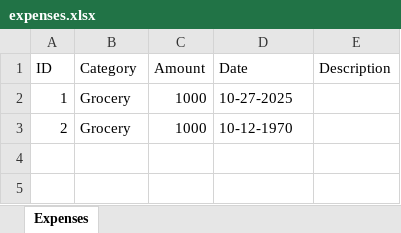
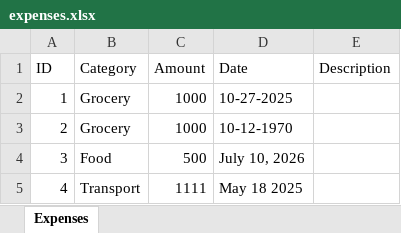
Before and after one commit to wyn-gn/expense-tracker, an Excel workbook: expenses.xlsx, sheet Expenses, drawn as a sheet; values as stored, in another font and other column widths than the file's, no borders; the diff names each change by its address in the sheet, - before the commit and + after, or states it on an @@ line.

Commit message:
Fixed the UI and added expenses window.

```diff
--- a/expenses.xlsx (sheet Expenses)
+++ b/expenses.xlsx (sheet Expenses)
+row 4: 3 | Food | 500 | July 10, 2026
+row 5: 4 | Transport | 1111 | May 18 2025
```
Also changed, not shown: 3 other files.
